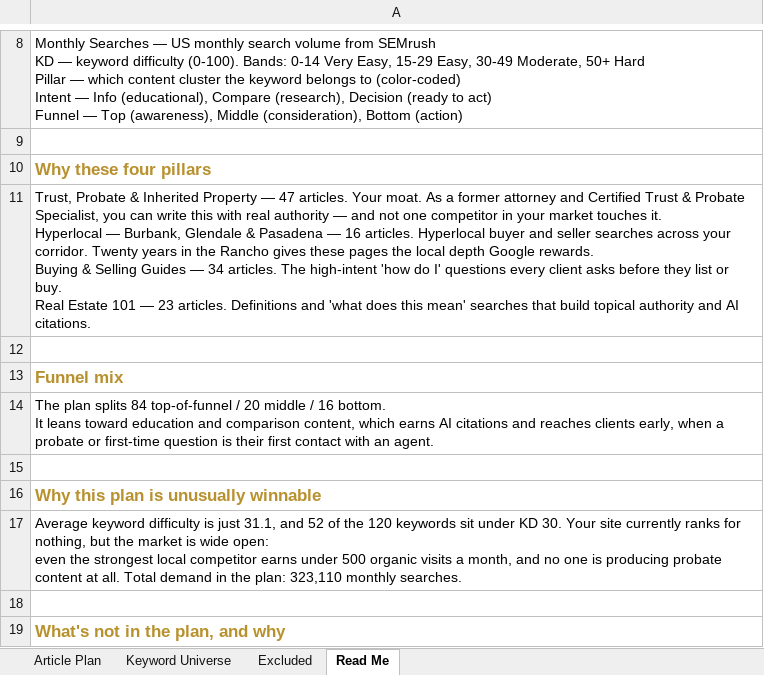
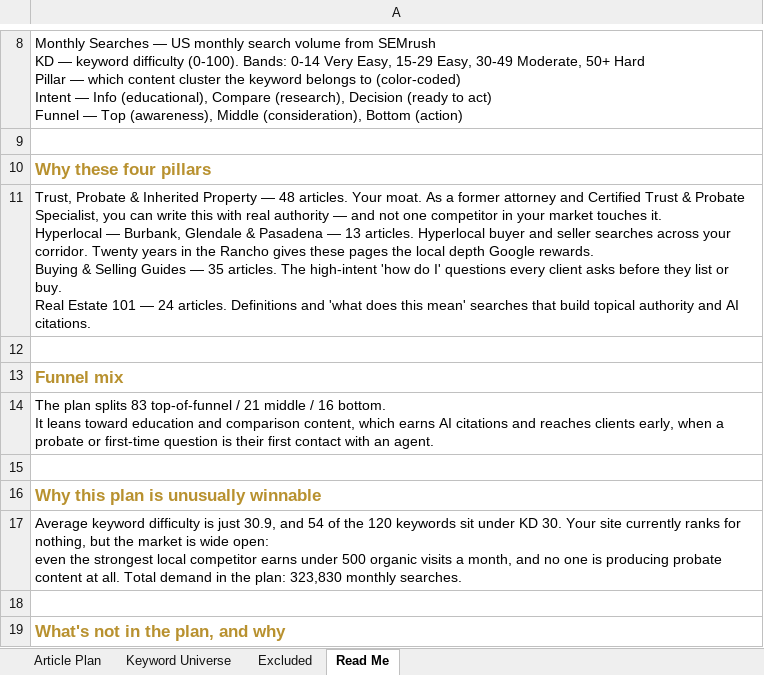
Before and after one commit to jonestj-boop/decks, an Excel workbook: decks/will-flannigan-real-estate/keyword-research.xlsx, sheet Read Me, drawn as a sheet; only a part is shown, gaps mark what is left out; values as stored, in another font and other column widths than the file's, no borders; ↵ is a line break in a cell; the diff names each change by its address in the sheet, - before the commit and + after, or states it on an @@ line.

```diff
--- a/decks/will-flannigan-real-estate/keyword-research.xlsx (sheet Read Me)
+++ b/decks/will-flannigan-real-estate/keyword-research.xlsx (sheet Read Me)
-A11: …Property — 47 articles. Your moat. As a former attorney and Certified Trust & Probate Specialist, you can write this with real authority — and not one competitor in your market touches it. ↵ Hyperlocal — Burbank, Glendale & Pasadena — 16 articles. Hyperlocal buyer and seller searches across your corridor. Twenty years in the Rancho gives these pages the local depth Google rewards. ↵ Buying & Selling Guides — 34 articles. The high-intent 'how do I' questions every client asks before they list or buy. ↵ Real Estate 101 — 23 articles. Definitions…
+A11: …Property — 48 articles. Your moat. As a former attorney and Certified Trust & Probate Specialist, you can write this with real authority — and not one competitor in your market touches it. ↵ Hyperlocal — Burbank, Glendale & Pasadena — 13 articles. Hyperlocal buyer and seller searches across your corridor. Twenty years in the Rancho gives these pages the local depth Google rewards. ↵ Buying & Selling Guides — 35 articles. The high-intent 'how do I' questions every client asks before they list or buy. ↵ Real Estate 101 — 24 articles. Definitions…
-A14: …plan splits 84 top-of-funnel / 20 middle /…
+A14: …plan splits 83 top-of-funnel / 21 middle /…
-A17: …is just 31.1, and 52 of the 120 keywords sit under KD 30. Your site currently ranks for nothing, but the market is wide open: ↵ even the strongest local competitor earns under 500 organic visits a month, and no one is producing probate content at all. Total demand in the plan: 323,110 monthly searches.
+A17: …is just 30.9, and 54 of the 120 keywords sit under KD 30. Your site currently ranks for nothing, but the market is wide open: ↵ even the strongest local competitor earns under 500 organic visits a month, and no one is producing probate content at all. Total demand in the plan: 323,830 monthly searches.
```
Also changed, not shown: sheet Article Plan, sheet Keyword Universe, 1 other file.
